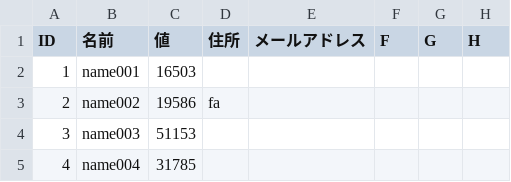
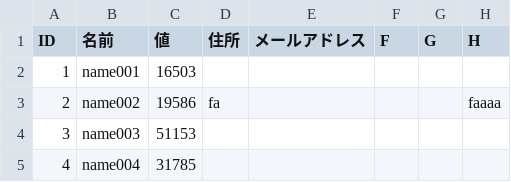
Before and after one commit to NomadBlacky/EasyEditor_tec, a CSV file: EasyEditor/testhoge.csv, drawn as a sheet; only a part is shown.

Commit message:
Twitter通知Test

```diff
--- a/EasyEditor/testhoge.csv
+++ b/EasyEditor/testhoge.csv
@@ -2,3 +2,3 @@ ID,名前,値,住所,メールアドレス,F,G,H
 1,name001,16503,,,,,
-2,name002,19586,fa,,,,
+2,name002,19586,fa,,,,faaaa
 3,name003,51153,,,,,
```
